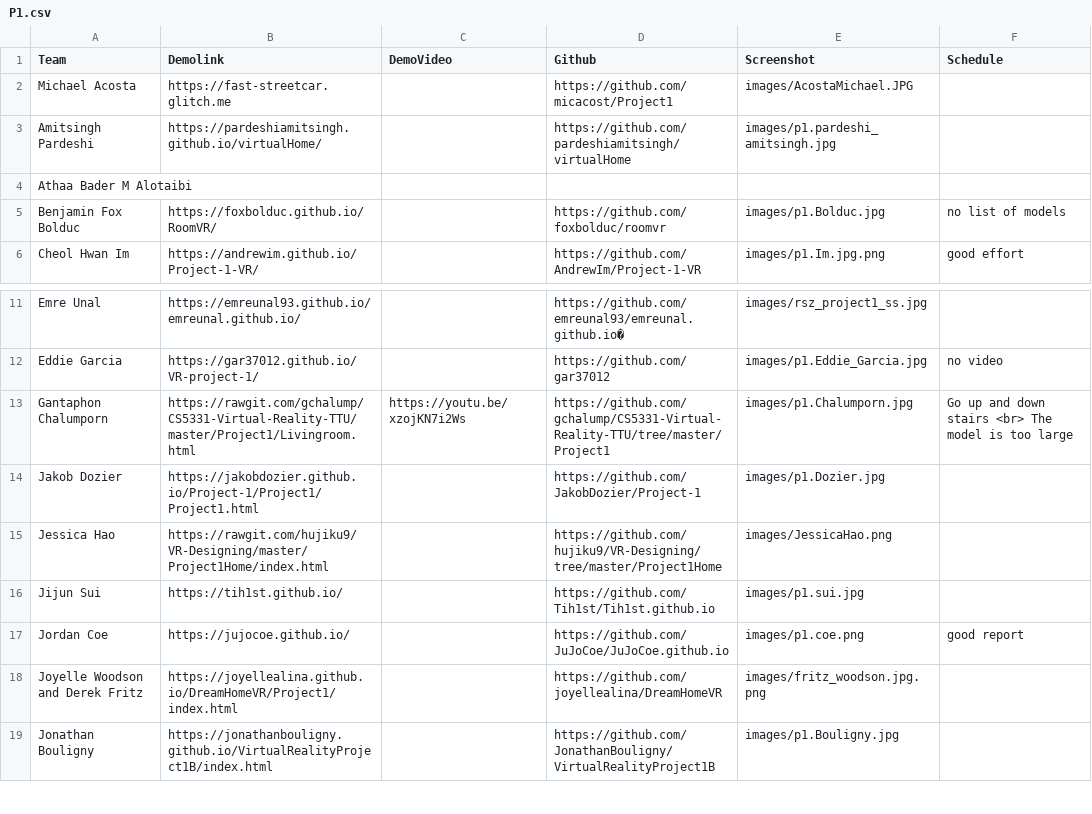
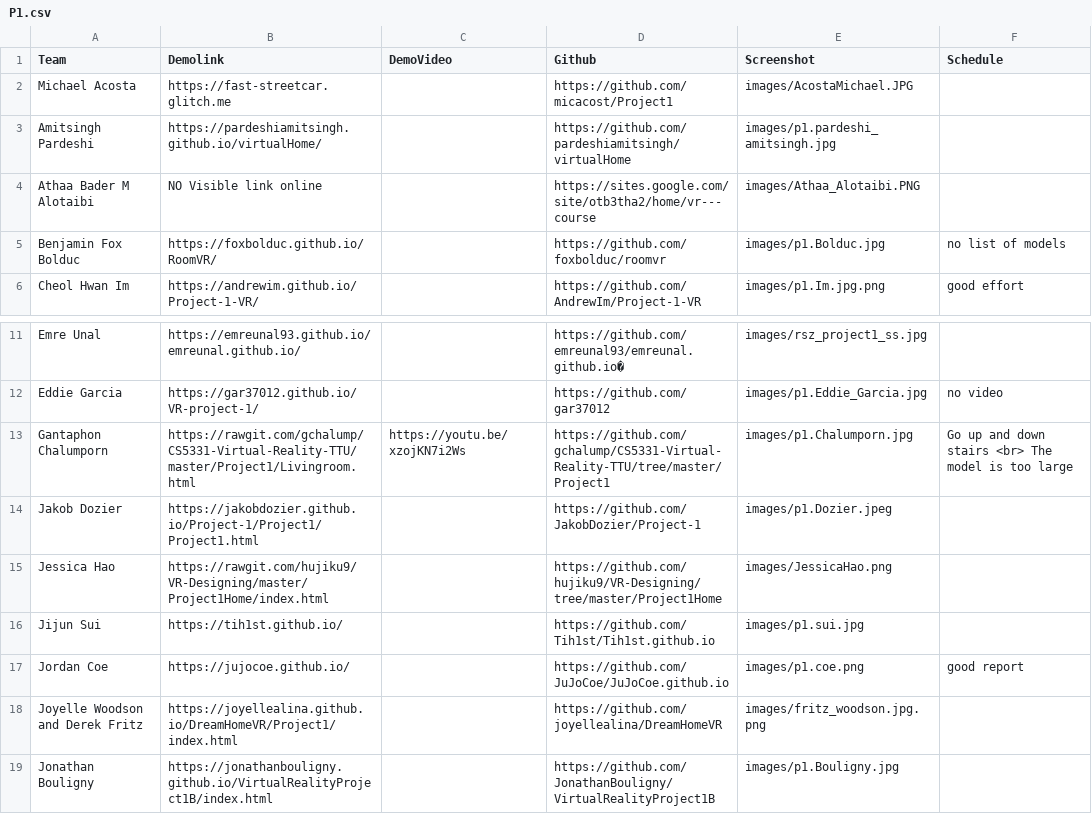
Before and after one commit to iDataVisualizationLab/5331Virtual-Reality, a CSV file: P1/Submission/P1.csv, drawn as a sheet; only a part is shown, gaps mark what is left out.

Commit message:
Update

```diff
--- a/P1/Submission/P1.csv
+++ b/P1/Submission/P1.csv
@@ -3,3 +3,3 @@ Michael Acosta,https://fast-streetcar.glitch.me,,https://github.com/micacost/Pro
 Amitsingh Pardeshi,https://pardeshiamitsingh.github.io/virtualHome/,,https://github.com/pardeshiamitsingh/virtualHome,images/p1.pardeshi_amitsingh.jpg,
-Athaa Bader M Alotaibi,,,,,
+Athaa Bader M Alotaibi,NO Visible link online,,https://sites.google.com/site/otb3tha2/home/vr---course,images/Athaa_Alotaibi.PNG,
 Benjamin Fox Bolduc,https://foxbolduc.github.io/RoomVR/,,https://github.com/foxbolduc/roomvr,images/p1.Bolduc.jpg,no list of models
@@ -13,3 +13,3 @@ Eddie Garcia,https://gar37012.github.io/VR-project-1/,,https://github.com/gar370
 Gantaphon Chalumporn,https://rawgit.com/gchalump/CS5331-Virtual-Reality-TTU/master/Project1/Livingroom.html,https://youtu.be/xzojKN7i2Ws,https://github.com/gchalump/CS5331-Virtual-Reality-TTU/tree/master/Project1,images/p1.Chalumporn.jpg,Go up and down stairs <br> The model is too large
-Jakob Dozier,https://jakobdozier.github.io/Project-1/Project1/Project1.html,,https://github.com/JakobDozier/Project-1,images/p1.Dozier.jpg,
+Jakob Dozier,https://jakobdozier.github.io/Project-1/Project1/Project1.html,,https://github.com/JakobDozier/Project-1,images/p1.Dozier.jpeg,
 Jessica Hao,https://rawgit.com/hujiku9/VR-Designing/master/Project1Home/index.html,,https://github.com/hujiku9/VR-Designing/tree/master/Project1Home,images/JessicaHao.png,
```
